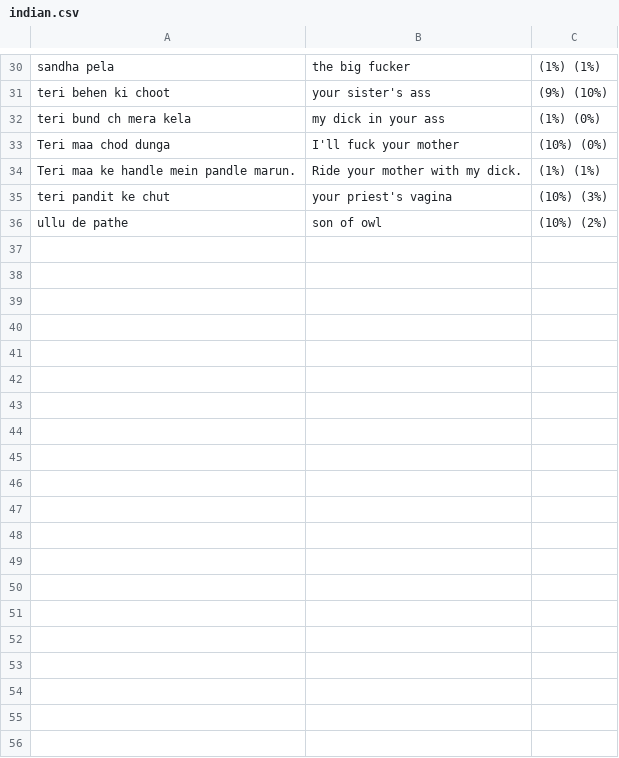
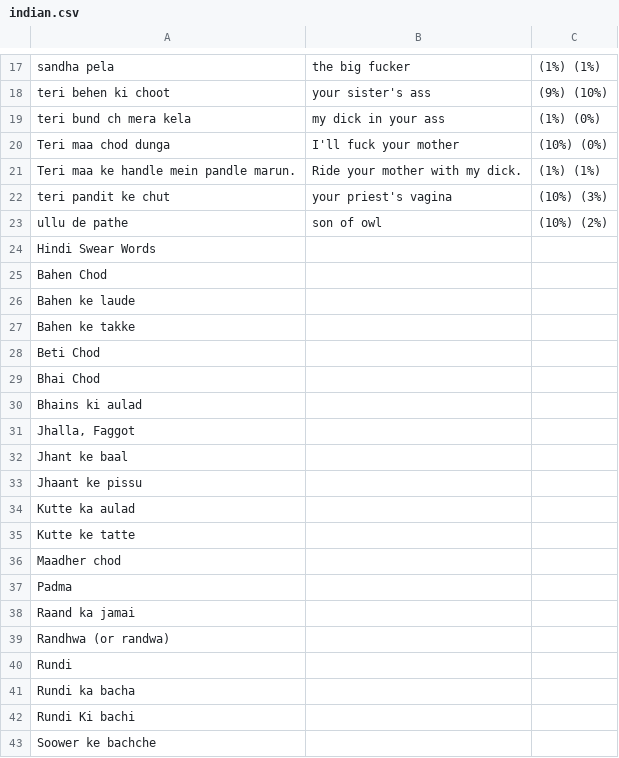
Before and after one commit to viveks-codes/IBW-Dataset, a CSV file: data/indian.csv, drawn as a sheet; only a part is shown, gaps mark what is left out; the diff covers the shown part only; the diff names each change by its address in the sheet, - before the commit and + after, or states it on an @@ line.

```diff
--- a/data/indian.csv
+++ b/data/indian.csv
+row 24: Hindi Swear Words
+row 25: Bahen Chod
+row 26: Bahen ke laude
+row 27: Bahen ke takke
+row 28: Beti Chod
+row 29: Bhai Chod
+row 30: Bhains ki aulad
+row 31: Jhalla, Faggot
+row 32: Jhant ke baal
+row 33: Jhaant ke pissu
+row 34: Kutte ka aulad
+row 35: Kutte ke tatte
+row 36: Maadher chod
+row 37: Padma
+row 38: Raand ka jamai
+row 39: Randhwa (or randwa)
+row 40: Rundi
+row 41: Rundi ka bacha
+row 42: Rundi Ki bachi
+row 43: Soower ke bachche
```
Also changed, not shown: 136 added rows and 13 removed rows elsewhere in this file, 3 other files.
